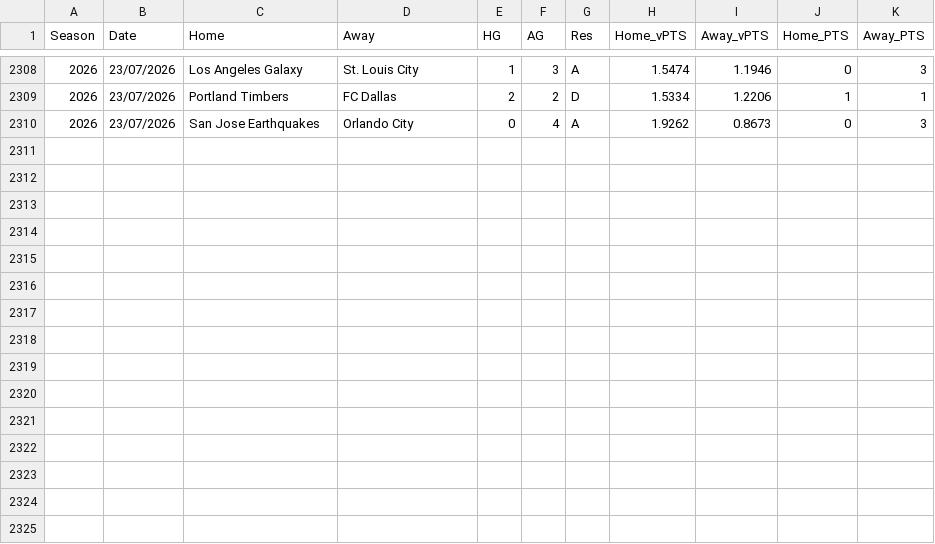
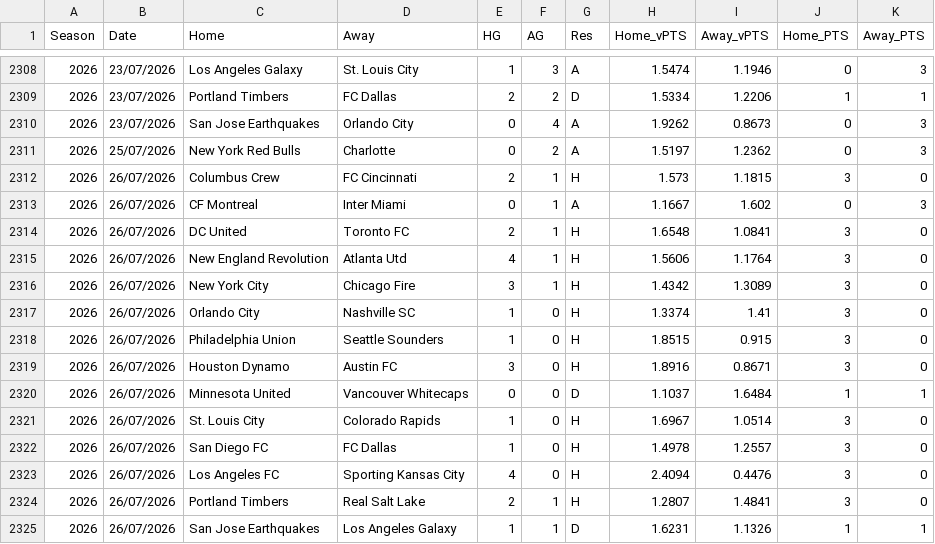
Before and after one commit to fkmccar01/MLS-Super-Table, a CSV file: data/processed/matches_odds.csv, drawn as a sheet; only a part is shown, gaps mark what is left out.

```diff
--- a/data/processed/matches_odds.csv
+++ b/data/processed/matches_odds.csv
@@ -2310 +2310,16 @@ Season,Date,Home,Away,HG,AG,Res,Home_vPTS,Away_vPTS,Home_PTS,Away_PTS
 2026,23/07/2026,San Jose Earthquakes,Orlando City,0,4,A,1.9262,0.8673,0,3
+2026,25/07/2026,New York Red Bulls,Charlotte,0,2,A,1.5197,1.2362,0,3
+2026,26/07/2026,Columbus Crew,FC Cincinnati,2,1,H,1.573,1.1815,3,0
+2026,26/07/2026,CF Montreal,Inter Miami,0,1,A,1.1667,1.602,0,3
+2026,26/07/2026,DC United,Toronto FC,2,1,H,1.6548,1.0841,3,0
+2026,26/07/2026,New England Revolution,Atlanta Utd,4,1,H,1.5606,1.1764,3,0
+2026,26/07/2026,New York City,Chicago Fire,3,1,H,1.4342,1.3089,3,0
+2026,26/07/2026,Orlando City,Nashville SC,1,0,H,1.3374,1.41,3,0
+2026,26/07/2026,Philadelphia Union,Seattle Sounders,1,0,H,1.8515,0.915,3,0
+2026,26/07/2026,Houston Dynamo,Austin FC,3,0,H,1.8916,0.8671,3,0
+2026,26/07/2026,Minnesota United,Vancouver Whitecaps,0,0,D,1.1037,1.6484,1,1
+2026,26/07/2026,St. Louis City,Colorado Rapids,1,0,H,1.6967,1.0514,3,0
+2026,26/07/2026,San Diego FC,FC Dallas,1,0,H,1.4978,1.2557,3,0
+2026,26/07/2026,Los Angeles FC,Sporting Kansas City,4,0,H,2.4094,0.4476,3,0
+2026,26/07/2026,Portland Timbers,Real Salt Lake,2,1,H,1.2807,1.4841,3,0
+2026,26/07/2026,San Jose Earthquakes,Los Angeles Galaxy,1,1,D,1.6231,1.1326,1,1
```
Also changed, not shown: data/processed/standings.csv, data/processed/standings_odds.csv, 1 other file.
